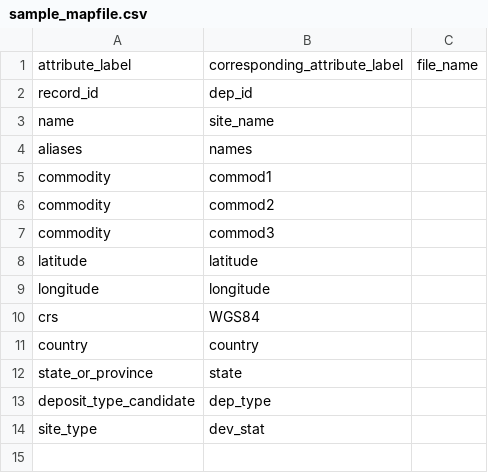
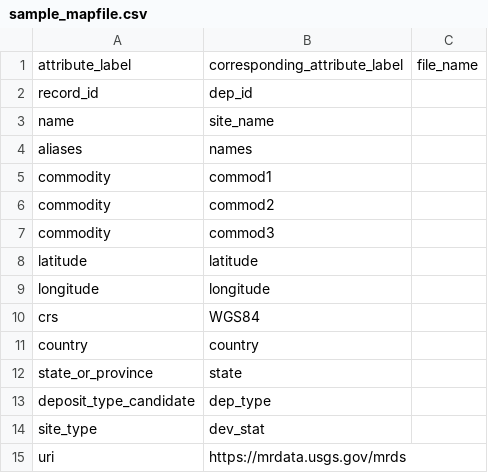
Before and after one commit to DARPA-CRITICALMAAS/umn-ta2-database-processing, a CSV file: sample_mapfile.csv, drawn as a sheet.

```diff
--- a/sample_mapfile.csv
+++ b/sample_mapfile.csv
@@ -14 +14,2 @@ deposit_type_candidate,dep_type,
 site_type,dev_stat,
+uri,"https://mrdata.usgs.gov/mrds",
```
Also changed, not shown: 1 other file.
